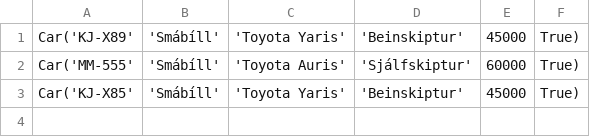
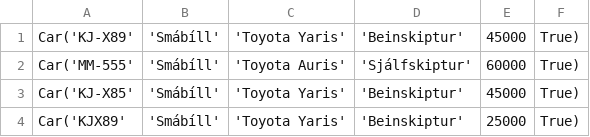
Before and after one commit to einaroddurpall/vln1, a CSV file: data/small_car.csv, drawn as a sheet.

```diff
--- a/data/small_car.csv
+++ b/data/small_car.csv
@@ -3 +3,2 @@ Car('MM-555','Smábíll','Toyota Auris','Sjálfskiptur',60000,True)
 Car('KJ-X85','Smábíll','Toyota Yaris','Beinskiptur',45000,True)
+Car('KJX89','Smábíll','Toyota Yaris','Beinskiptur',25000,True)
```
Also changed, not shown: data/sedan.csv, 3 other files.
